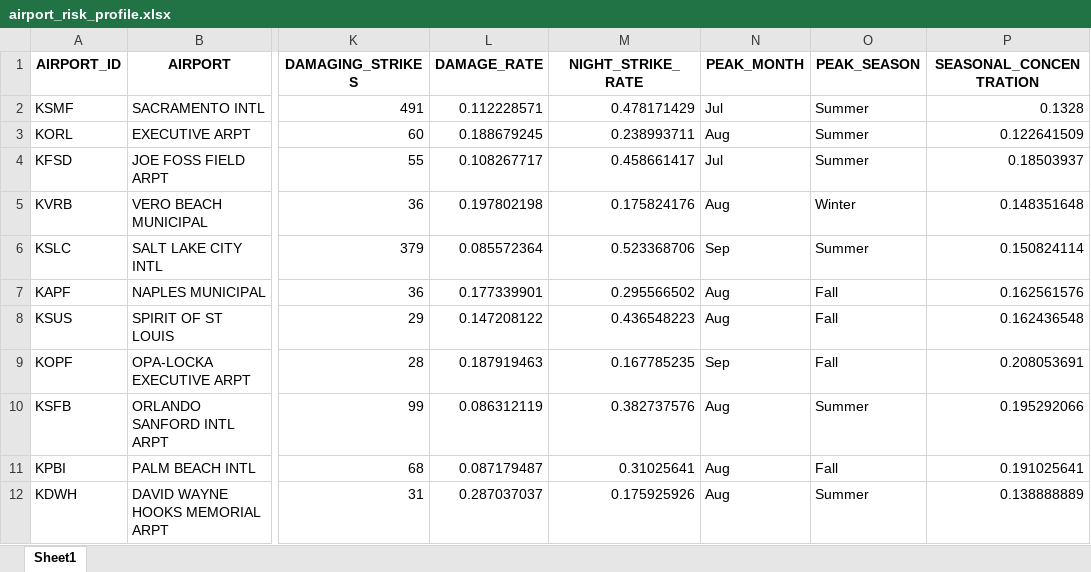
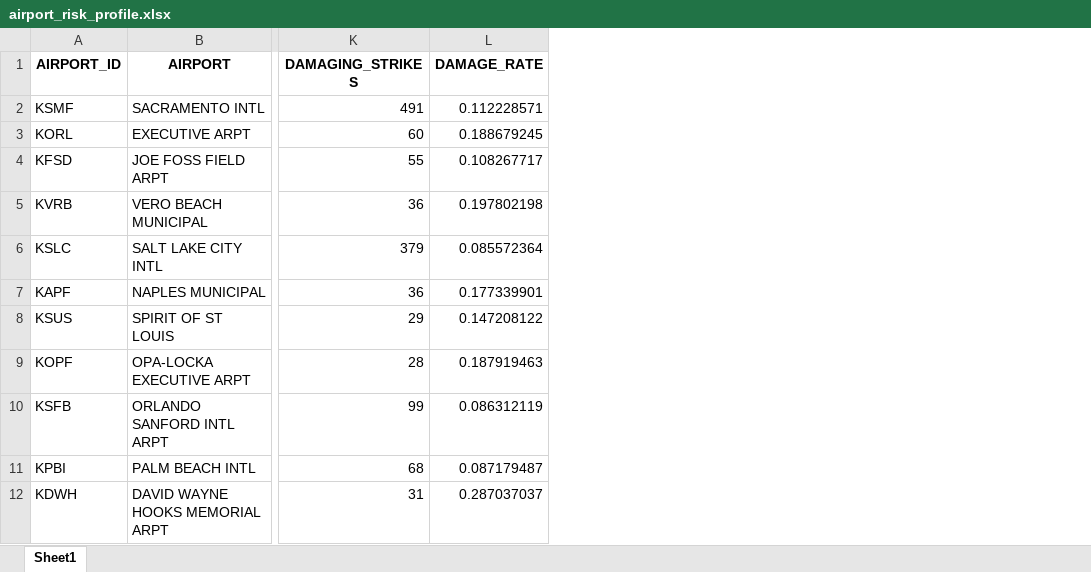
Before and after one commit to adelanovic/IST687_FAA_Wildstrikes, an Excel workbook: data/clean/airport_risk_profile.xlsx, sheet Sheet1, drawn as a sheet; only a part is shown, gaps mark what is left out; values as stored, in another font and other column widths than the file's, no borders; the diff names each change by its address in the sheet, - before the commit and + after, or states it on an @@ line.

```diff
--- a/data/clean/airport_risk_profile.xlsx (sheet Sheet1)
+++ b/data/clean/airport_risk_profile.xlsx (sheet Sheet1)
-column M (NIGHT_STRIKE_RATE), rows 2-12: 0.478171429 | 0.238993711 | 0.458661417 | 0.175824176 | 0.523368706 | 0.295566502 | 0.436548223 | 0.167785235 | 0.382737576 | 0.31025641 | 0.175925926
-column N (PEAK_MONTH), rows 2-12: Jul | Aug | Jul | Aug | Sep | Aug | Aug | Sep | Aug | Aug | Aug
-column O (PEAK_SEASON), rows 2-12: Summer | Summer | Summer | Winter | Summer | Fall | Fall | Fall | Summer | Fall | Summer
-column P (SEASONAL_CONCENTRATION), rows 2-12: 0.1328 | 0.122641509 | 0.18503937 | 0.148351648 | 0.150824114 | 0.162561576 | 0.162436548 | 0.208053691 | 0.195292066 | 0.191025641 | 0.138888889
```
Also changed, not shown: data/clean/airport_specific_dataset.xlsx, 8 other files.
